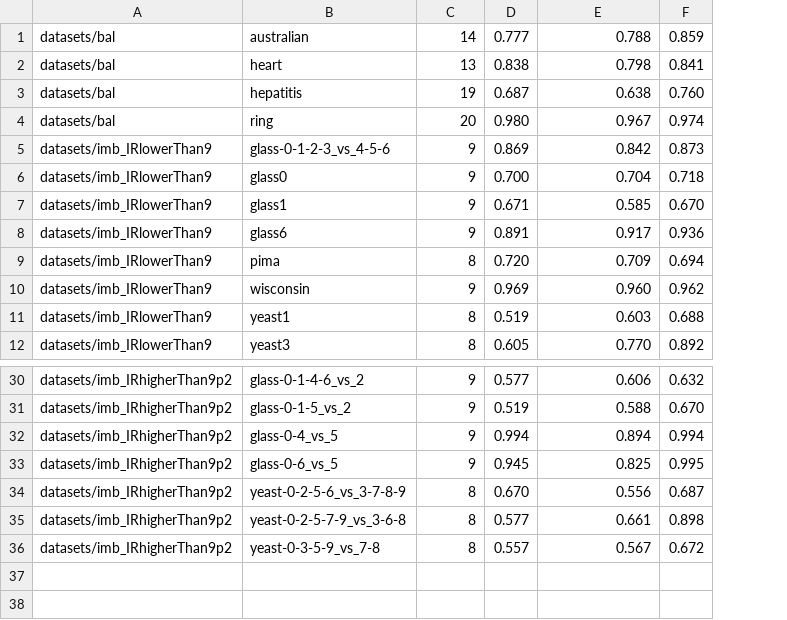
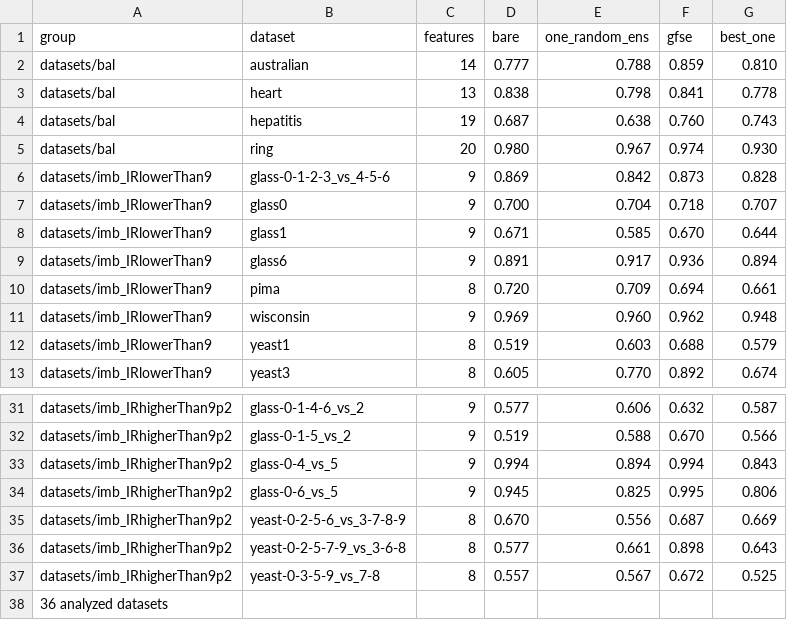
Before and after one commit to w4k2/ideal2018, a CSV file: results.csv, drawn as a sheet; only a part is shown, gaps mark what is left out; addresses are those after the commit; the diff names each change by its address in the sheet, - before the commit and + after, or states it on an @@ line.

Commit message:
Best one.

```diff
--- a/results.csv
+++ b/results.csv
+column G, rows 2-13: 0.810 | 0.778 | 0.743 | 0.930 | 0.828 | 0.707 | 0.644 | 0.894 | 0.661 | 0.948 | 0.579 | 0.674; rows 31-37: 0.587 | 0.566 | 0.843 | 0.806 | 0.669 | 0.643 | 0.525
+row 1: group | dataset | features | bare | one_random_ens | gfse | best_one
+row 38: 36 analyzed datasets
```
Also changed, not shown: 1 other file.
